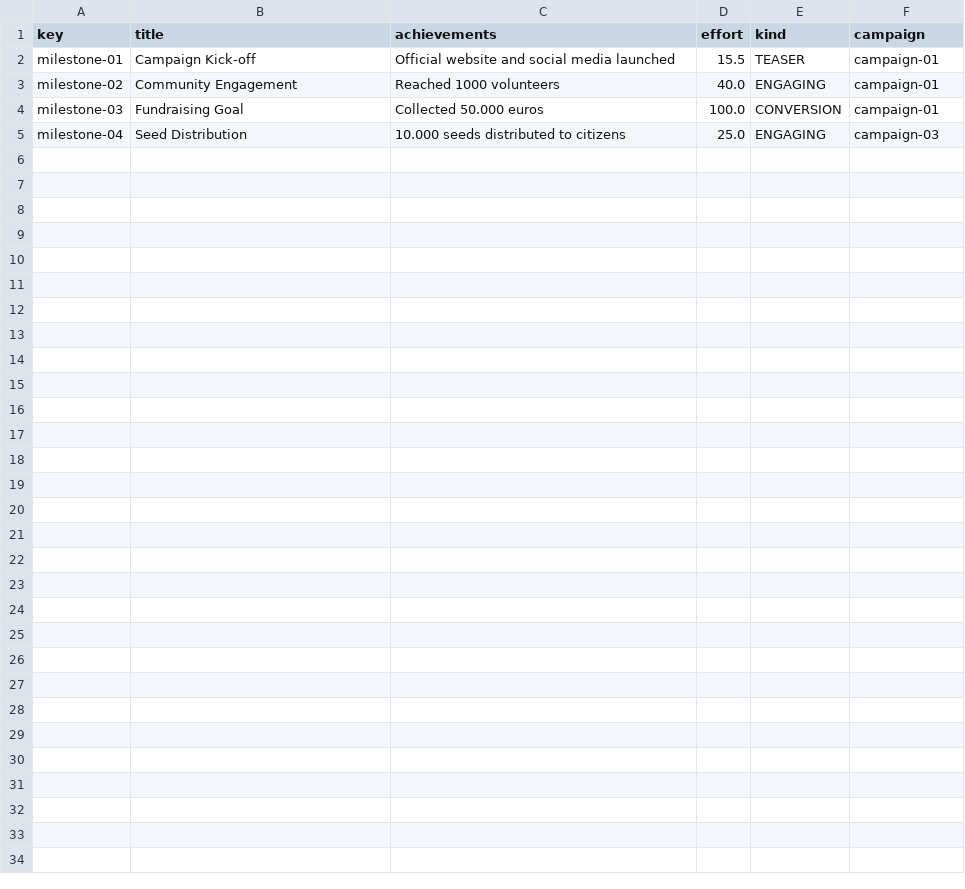
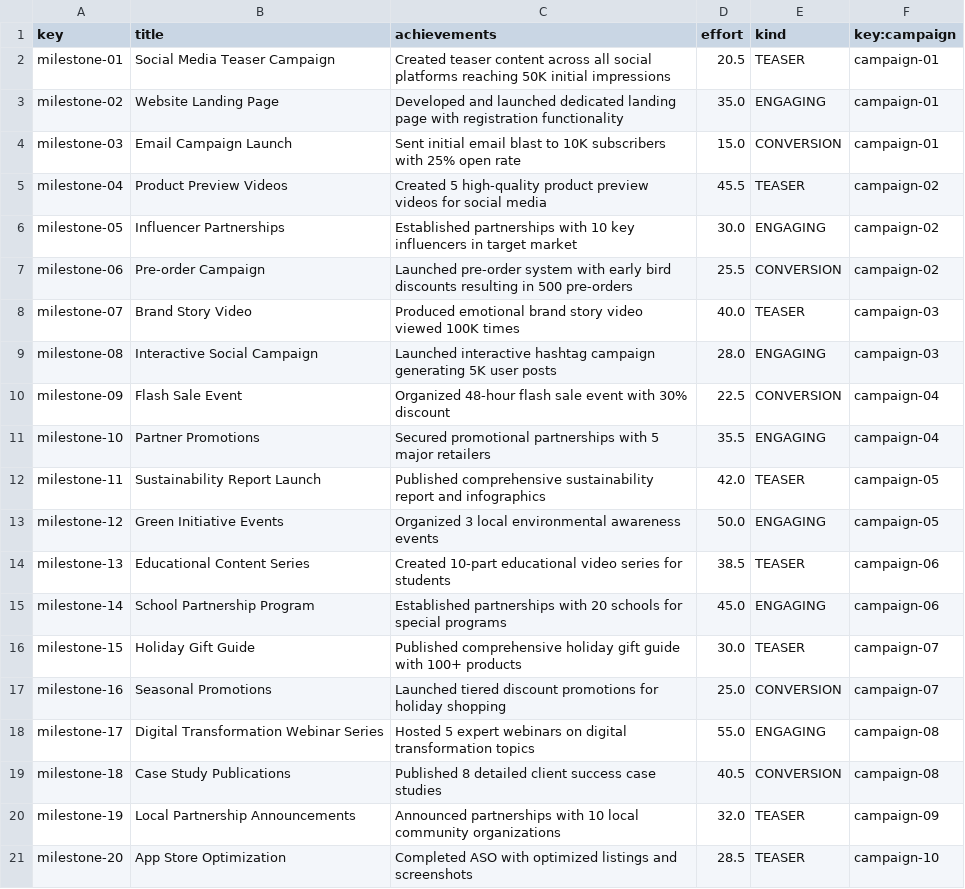
Before and after one commit to DP2-G050/Acme-Starters-C, a CSV file: src/main/resources/WEB-INF/data/sample/batch-02/milestone.csv, drawn as a sheet.

```diff
--- a/src/main/resources/WEB-INF/data/sample/batch-02/milestone.csv
+++ b/src/main/resources/WEB-INF/data/sample/batch-02/milestone.csv
@@ -1,5 +1,21 @@
-key,title,achievements,effort,kind,campaign
-milestone-01,"Campaign Kick-off","Official website and social media launched",15.5,TEASER,campaign-01
-milestone-02,"Community Engagement","Reached 1000 volunteers",40.0,ENGAGING,campaign-01
-milestone-03,"Fundraising Goal","Collected 50.000 euros",100.0,CONVERSION,campaign-01
-milestone-04,"Seed Distribution","10.000 seeds distributed to citizens",25.0,ENGAGING,campaign-03
+key,title,achievements,effort,kind,key:campaign
+milestone-01,Social Media Teaser Campaign,Created teaser content across all social platforms reaching 50K initial impressions,20.5,TEASER,campaign-01
+milestone-02,Website Landing Page,Developed and launched dedicated landing page with registration functionality,35.0,ENGAGING,campaign-01
+milestone-03,Email Campaign Launch,Sent initial email blast to 10K subscribers with 25% open rate,15.0,CONVERSION,campaign-01
+milestone-04,Product Preview Videos,Created 5 high-quality product preview videos for social media,45.5,TEASER,campaign-02
+milestone-05,Influencer Partnerships,Established partnerships with 10 key influencers in target market,30.0,ENGAGING,campaign-02
+milestone-06,Pre-order Campaign,Launched pre-order system with early bird discounts resulting in 500 pre-orders,25.5,CONVERSION,campaign-02
+milestone-07,Brand Story Video,Produced emotional brand story video viewed 100K times,40.0,TEASER,campaign-03
+milestone-08,Interactive Social Campaign,Launched interactive hashtag campaign generating 5K user posts,28.0,ENGAGING,campaign-03
+milestone-09,Flash Sale Event,Organized 48-hour flash sale event with 30% discount,22.5,CONVERSION,campaign-04
+milestone-10,Partner Promotions,Secured promotional partnerships with 5 major retailers,35.5,ENGAGING,campaign-04
+milestone-11,Sustainability Report Launch,Published comprehensive sustainability report and infographics,42.0,TEASER,campaign-05
+milestone-12,Green Initiative Events,Organized 3 local environmental awareness events,50.0,ENGAGING,campaign-05
+milestone-13,Educational Content Series,Created 10-part educational video series for students,38.5,TEASER,campaign-06
+milestone-14,School Partnership Program,Established partnerships with 20 schools for special programs,45.0,ENGAGING,campaign-06
+milestone-15,Holiday Gift Guide,Published comprehensive holiday gift guide with 100+ products,30.0,TEASER,campaign-07
+milestone-16,Seasonal Promotions,Launched tiered discount promotions for holiday shopping,25.0,CONVERSION,campaign-07
+milestone-17,Digital Transformation Webinar Series,Hosted 5 expert webinars on digital transformation topics,55.0,ENGAGING,campaign-08
+milestone-18,Case Study Publications,Published 8 detailed client success case studies,40.5,CONVERSION,campaign-08
+milestone-19,Local Partnership Announcements,Announced partnerships with 10 local community organizations,32.0,TEASER,campaign-09
+milestone-20,App Store Optimization,Completed ASO with optimized listings and screenshots,28.5,TEASER,campaign-10
```
Also changed, not shown: src/main/resources/WEB-INF/data/sample/batch-02/campaign.csv, src/main/resources/WEB-INF/data/sample/batch-02/spokesperson.csv, 4 other files.
